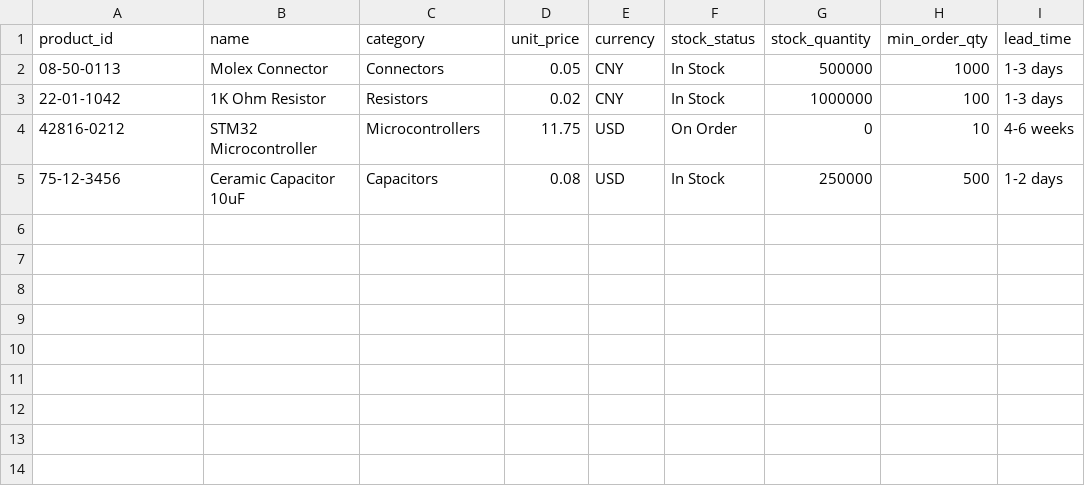
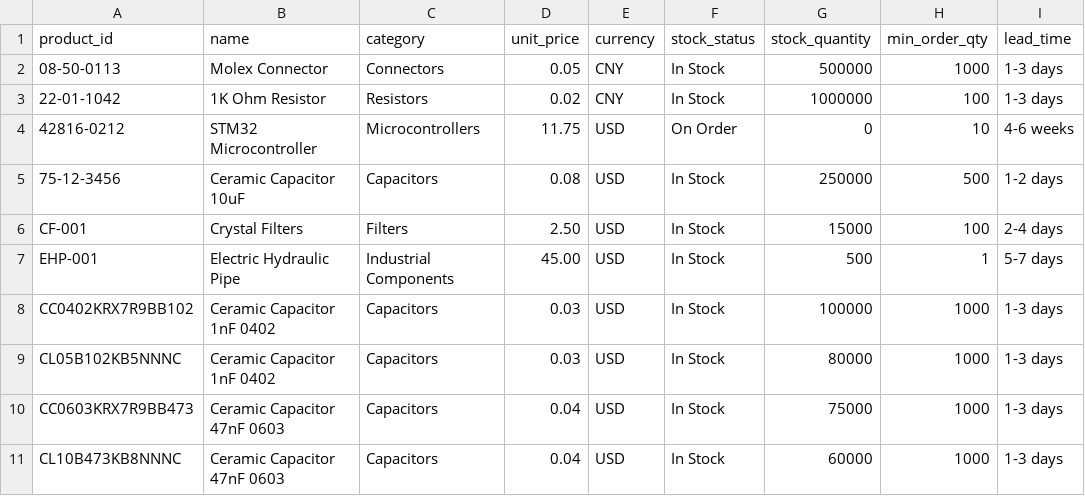
Before and after one commit to wilsonlichina/lcsc-csagent, a CSV file: data/products.csv, drawn as a sheet; the diff names each change by its address in the sheet, - before the commit and + after, or states it on an @@ line.

```diff
--- a/data/products.csv
+++ b/data/products.csv
+row 6: CF-001 | Crystal Filters | Filters | 2.50 | USD | In Stock | 15000 | 100 | 2-4 days
+row 7: EHP-001 | Electric Hydraulic Pipe | Industrial Components | 45.00 | USD | In Stock | 500 | 1 | 5-7 days
+row 8: CC0402KRX7R9BB102 | Ceramic Capacitor 1nF 0402 | Capacitors | 0.03 | USD | In Stock | 100000 | 1000 | 1-3 days
+row 9: CL05B102KB5NNNC | Ceramic Capacitor 1nF 0402 | Capacitors | 0.03 | USD | In Stock | 80000 | 1000 | 1-3 days
+row 10: CC0603KRX7R9BB473 | Ceramic Capacitor 47nF 0603 | Capacitors | 0.04 | USD | In Stock | 75000 | 1000 | 1-3 days
+row 11: CL10B473KB8NNNC | Ceramic Capacitor 47nF 0603 | Capacitors | 0.04 | USD | In Stock | 60000 | 1000 | 1-3 days
```
Also changed, not shown: data/customers.csv, data/order_products.csv, 3 other files.
